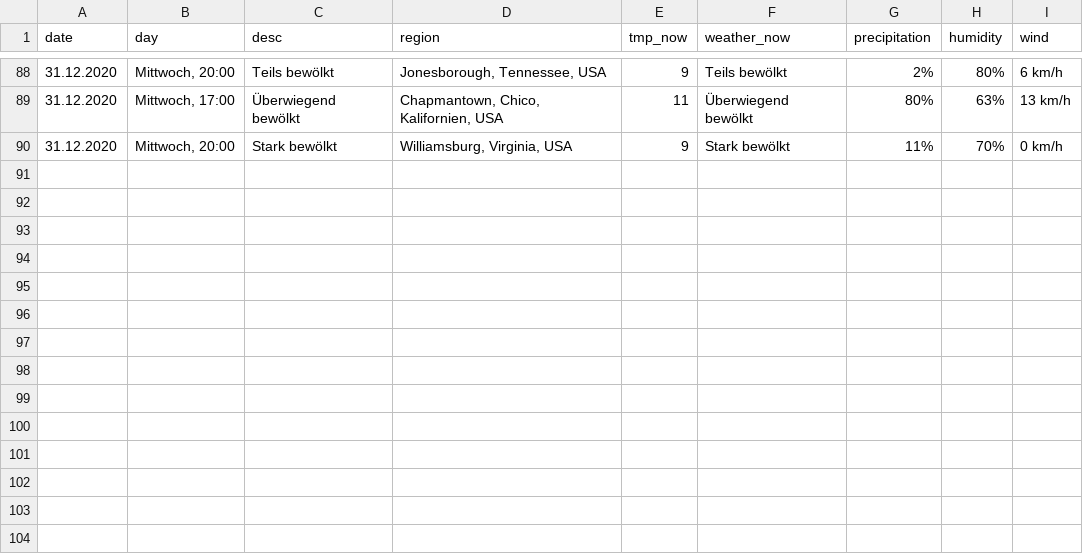
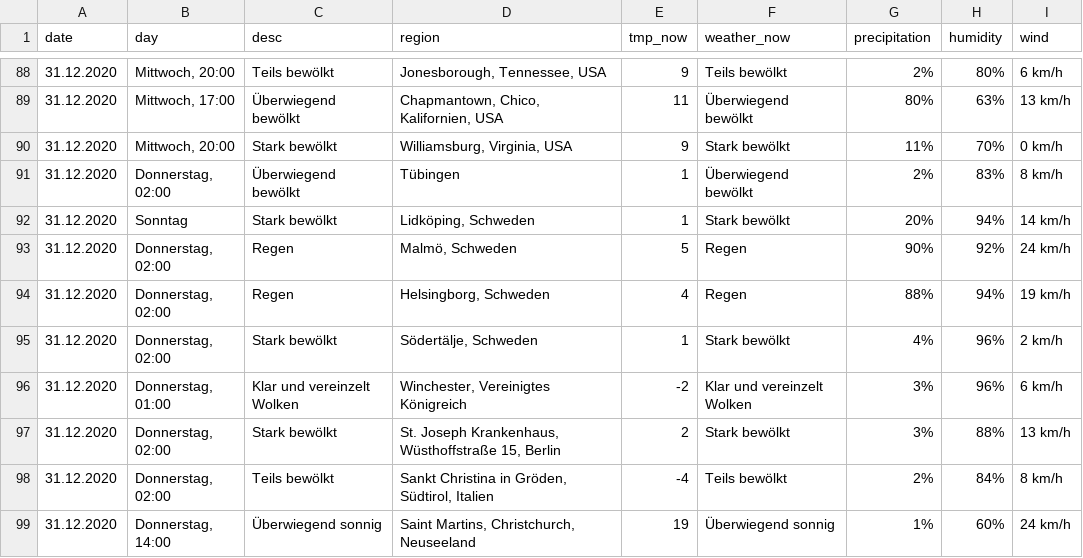
Before and after one commit to amanajas/data, a CSV file: csv/forecast.csv, drawn as a sheet; only a part is shown, gaps mark what is left out; the diff names each change by its address in the sheet, - before the commit and + after, or states it on an @@ line.

Commit message:
Updating forecast

```diff
--- a/csv/forecast.csv
+++ b/csv/forecast.csv
+row 91: 31.12.2020 | Donnerstag, 02:00 | Überwiegend bewölkt | Tübingen | 1 | Überwiegend bewölkt | 2% | 83% | 8 km/h
+row 92: 31.12.2020 | Sonntag | Stark bewölkt | Lidköping, Schweden | 1 | Stark bewölkt | 20% | 94% | 14 km/h
+row 93: 31.12.2020 | Donnerstag, 02:00 | Regen | Malmö, Schweden | 5 | Regen | 90% | 92% | 24 km/h
+row 94: 31.12.2020 | Donnerstag, 02:00 | Regen | Helsingborg, Schweden | 4 | Regen | 88% | 94% | 19 km/h
+row 95: 31.12.2020 | Donnerstag, 02:00 | Stark bewölkt | Södertälje, Schweden | 1 | Stark bewölkt | 4% | 96% | 2 km/h
+row 96: 31.12.2020 | Donnerstag, 01:00 | Klar und vereinzelt Wolken | Winchester, Vereinigtes Königreich | -2 | Klar und vereinzelt Wolken | 3% | 96% | 6 km/h
+row 97: 31.12.2020 | Donnerstag, 02:00 | Stark bewölkt | St. Joseph Krankenhaus, Wüsthoffstraße 15, Berlin | 2 | Stark bewölkt | 3% | 88% | 13 km/h
+row 98: 31.12.2020 | Donnerstag, 02:00 | Teils bewölkt | Sankt Christina in Gröden, Südtirol, Italien | -4 | Teils bewölkt | 2% | 84% | 8 km/h
+row 99: 31.12.2020 | Donnerstag, 14:00 | Überwiegend sonnig | Saint Martins, Christchurch, Neuseeland | 19 | Überwiegend sonnig | 1% | 60% | 24 km/h
```
